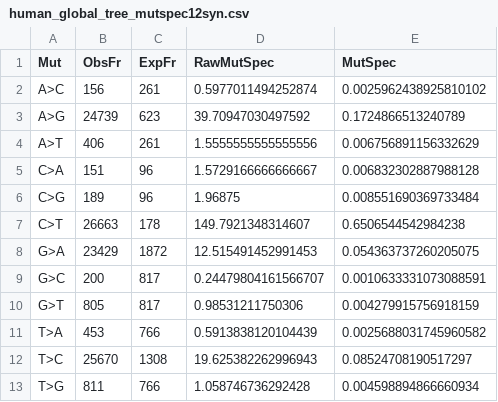
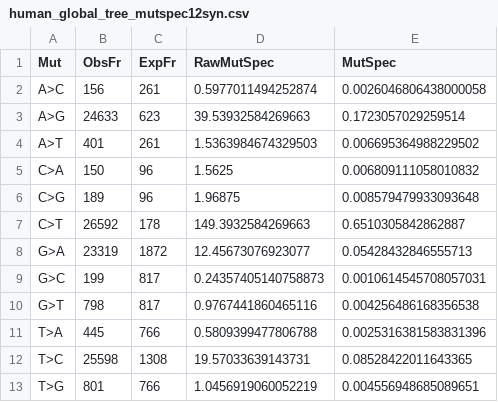
Before and after one commit to mitoclub/mtdnaMutSpecOfCancers, a CSV file: data/mutspecs_human_global_tree/human_global_tree_mutspec12syn.csv, drawn as a sheet.

```diff
--- a/data/mutspecs_human_global_tree/human_global_tree_mutspec12syn.csv
+++ b/data/mutspecs_human_global_tree/human_global_tree_mutspec12syn.csv
@@ -1,13 +1,13 @@
 Mut,ObsFr,ExpFr,RawMutSpec,MutSpec
-A>C,156,261,0.5977011494252874,0.0025962438925810102
-A>G,24739,623,39.70947030497592,0.1724866513240789
-A>T,406,261,1.5555555555555556,0.006756891156332629
-C>A,151,96,1.5729166666666667,0.006832302887988128
-C>G,189,96,1.96875,0.008551690369733484
-C>T,26663,178,149.7921348314607,0.6506544542984238
-G>A,23429,1872,12.515491452991453,0.054363737260205075
-G>C,200,817,0.24479804161566707,0.0010633331073088591
-G>T,805,817,0.98531211750306,0.004279915756918159
-T>A,453,766,0.5913838120104439,0.0025688031745960582
-T>C,25670,1308,19.625382262996943,0.08524708190517297
-T>G,811,766,1.058746736292428,0.004598894866660934
+A>C,156,261,0.5977011494252874,0.0026046806438000058
+A>G,24633,623,39.53932584269663,0.1723057029259514
+A>T,401,261,1.5363984674329503,0.006695364988229502
+C>A,150,96,1.5625,0.006809111058010832
+C>G,189,96,1.96875,0.008579479933093648
+C>T,26592,178,149.3932584269663,0.6510305842862887
+G>A,23319,1872,12.45673076923077,0.05428432846555713
+G>C,199,817,0.24357405140758873,0.0010614545708057031
+G>T,798,817,0.9767441860465116,0.004256486168356538
+T>A,445,766,0.5809399477806788,0.0025316381583831396
+T>C,25598,1308,19.57033639143731,0.08528422011643365
+T>G,801,766,1.0456919060052219,0.004556948685089651
```
Also changed, not shown: data/mutspecs_human_global_tree/human_global_tree_mutspec192syn.csv, 7 other files.
